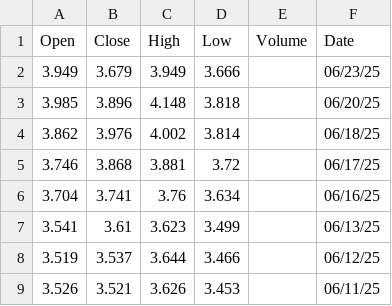
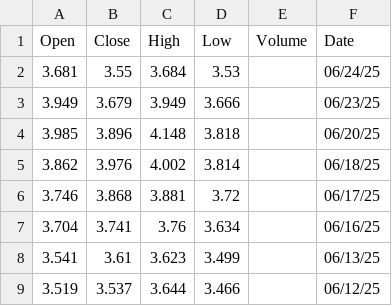
Before and after one commit to rileyhaas25/nat_gas_dashboard, a CSV file: HenryHub_Daily.csv, drawn as a sheet; only a part is shown; the shorter side is filled out with more unchanged rows; the diff names each change by its address in the sheet, - before the commit and + after, or states it on an @@ line.

```diff
--- a/HenryHub_Daily.csv
+++ b/HenryHub_Daily.csv
+row 2: 3.681 | 3.55 | 3.684 | 3.53 |  | 06/24/25
```
Also changed, not shown: JKM_Daily.csv, TTF_Daily.csv.
